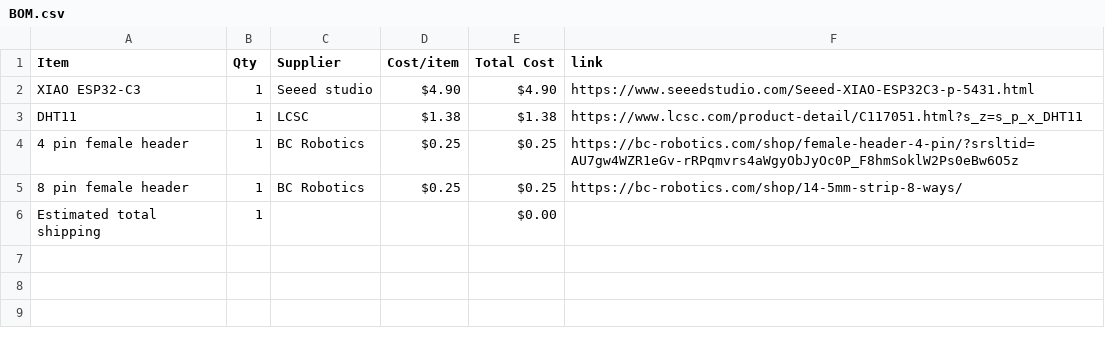
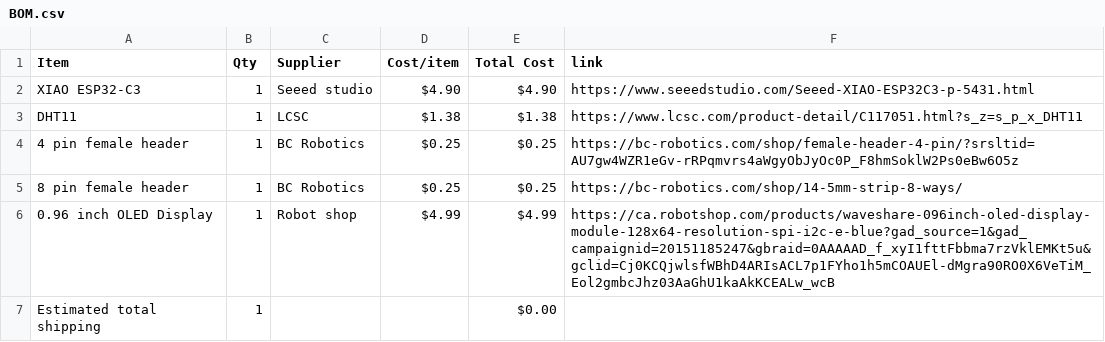
Before and after one commit to Eniola-Builds14/Starbie, a CSV file: BOM.csv, drawn as a sheet.

Commit message:
Sync Starbie from Half Life

```diff
--- a/BOM.csv
+++ b/BOM.csv
@@ -5,2 +5,3 @@ DHT11,1,LCSC,$1.38,$1.38,https://www.lcsc.com/product-detail/C117051.html?s_z=s_
 8 pin female header,1,BC Robotics,$0.25,$0.25,https://bc-robotics.com/shop/14-5mm-strip-8-ways/
+0.96 inch OLED Display,1,Robot shop,$4.99,$4.99,https://ca.robotshop.com/products/waveshare-096inch-oled-display-module-128x64-resolution-spi-i2c-e-blue?gad_source=1&gad_campaignid=20151185247&gbraid=0AAAAAD_f_xyI1fttFbbma7rzVklEMKt5u&gclid=Cj0KCQjwlsfWBhD4ARIsACL7p1FYho1h5mCOAUEl-dMgra90RO0X6VeTiM_Eol2gmbcJhz03AaGhU1kaAkKCEALw_wcB
 Estimated total shipping,1,,,$0.00,
```
